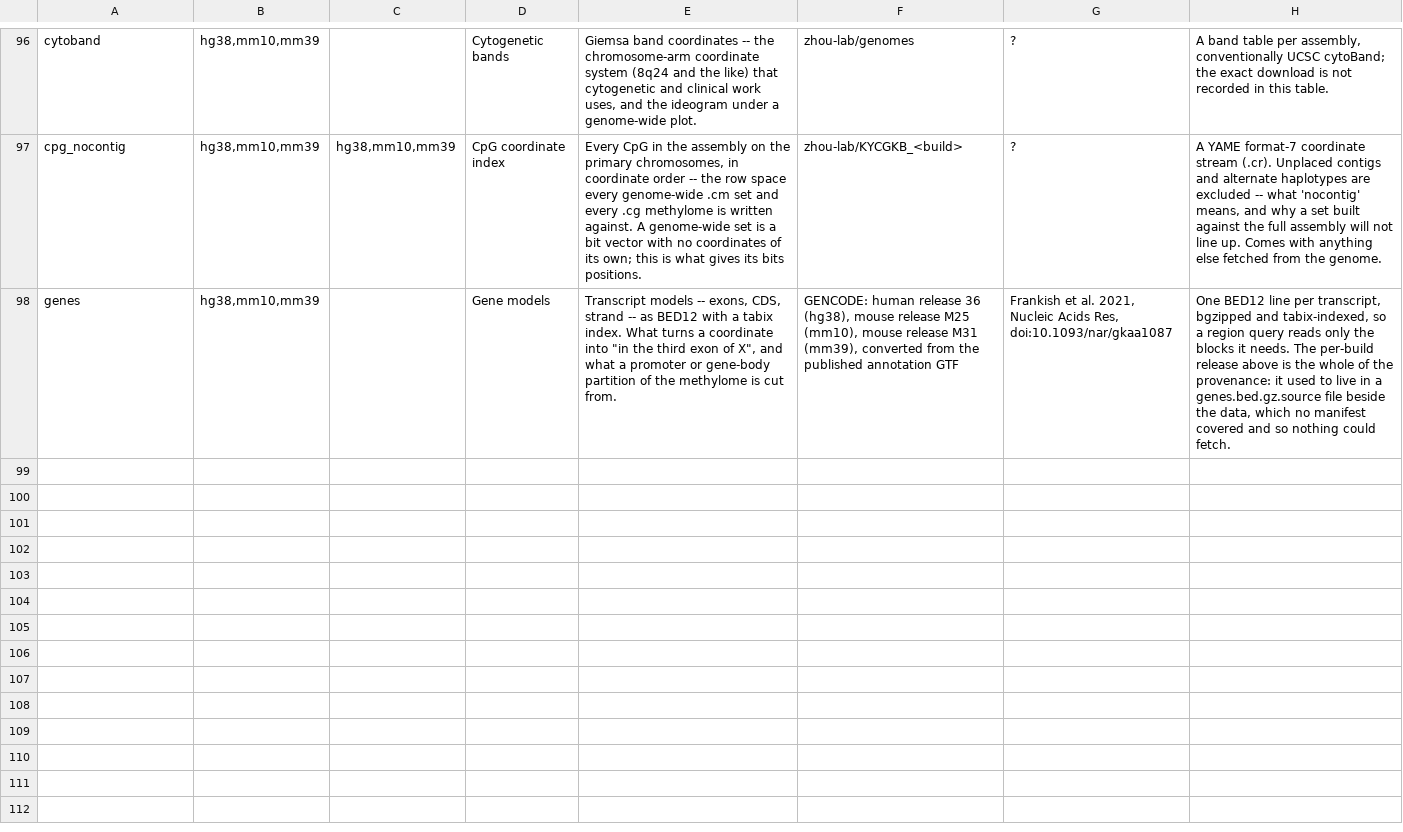
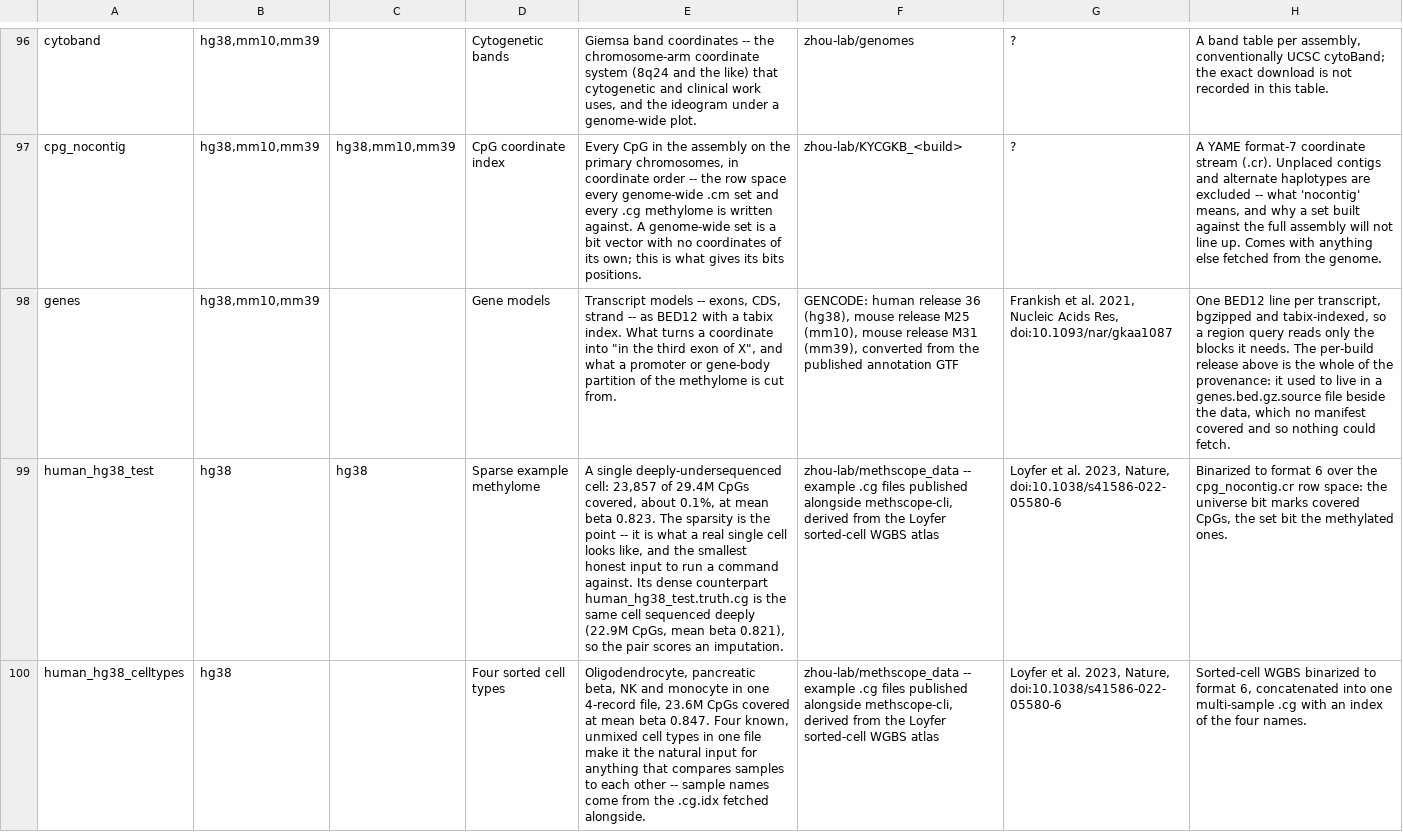
Before and after one commit to zhou-lab/YAME, a TSV file: data/assets.tsv, drawn as a sheet; only a part is shown, gaps mark what is left out; the diff covers the shown part only; the diff names each change by its address in the sheet, - before the commit and + after, or states it on an @@ line.

Commit message:
registry: add the methscope example methylomes
Every asset in the catalogue described CpGs -- orderings, coordinates, feature
sets -- and none of them was a methylome. There was no way to fetch something
to point a command AT, so every example in the documentation was either
hypothetical or rested on a file the reader had to bring.

zhou-lab/methscope_data already publishes a SHA256SUMS, so this needed no new
trust mechanism: cache the manifest, pin sha256(SHA256SUMS) as the anchor, and
the existing fetch path verifies the rest. Five .cg files, 53 MB:

  human_hg38_test.cg        23,857 of 29.4M CpGs covered -- what a real single
                            cell looks like -- with .truth.cg the same cell
                            sequenced deeply, so the pair scores an imputation
  human_hg38_celltypes.cg   four sorted types in one indexed multi-sample file
  human_hg38_immune_mixture.cg  70/30 macrophage/monocyte, mixed in silico
  human_hg38_40_celltypes_chr20.cg  40 types on chr20, a real reference panel

The target is written "hg38/data" so the browser files these inside the hg38
unit beside its KYCG sets rather than inventing a unit of their own; they are
hg38 files and belong where hg38 is.

```diff
--- a/data/assets.tsv
+++ b/data/assets.tsv
+row 99: human_hg38_test | hg38 | hg38 | Sparse example methylome | A single deeply-undersequenced cell: 23,857 of 29.4M CpGs covered, about 0.1%, at mean beta 0.823. The sparsity is the point -- it is what a real single cell looks like, and the smallest honest input to run a command against. Its dense counterpart human_hg38_test.truth.cg is the same cell sequenced deeply (22.9M CpGs, mean beta 0.821), so the pair scores an imputation. | zhou-lab/methscope_data -- example .cg files published alongside methscope-cli, derived from the Loyfer sorted-cell WGBS atlas | Loyfer et al. 2023, Nature, doi:10.1038/s41586-022-05580-6 | Binarized to format 6 over the cpg_nocontig.cr row space: the universe bit marks covered CpGs, the set bit the methylated ones.
+row 100: human_hg38_celltypes | hg38 |  | Four sorted cell types | Oligodendrocyte, pancreatic beta, NK and monocyte in one 4-record file, 23.6M CpGs covered at mean beta 0.847. Four known, unmixed cell types in one file make it the natural input for anything that compares samples to each other -- sample names come from the .cg.idx fetched alongside. | zhou-lab/methscope_data -- example .cg files published alongside methscope-cli, derived from the Loyfer sorted-cell WGBS atlas | Loyfer et al. 2023, Nature, doi:10.1038/s41586-022-05580-6 | Sorted-cell WGBS binarized to format 6, concatenated into one multi-sample .cg with an index of the four names.
```
Also changed, not shown: 2 added rows elsewhere in this file, tools/registry/catalog/file_sizes.tsv, 6 other files.
